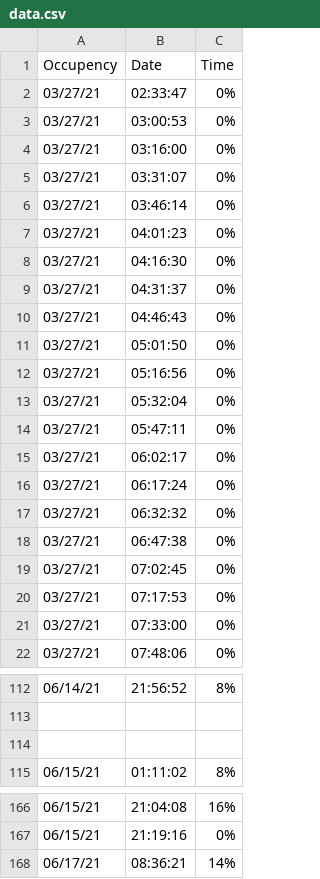
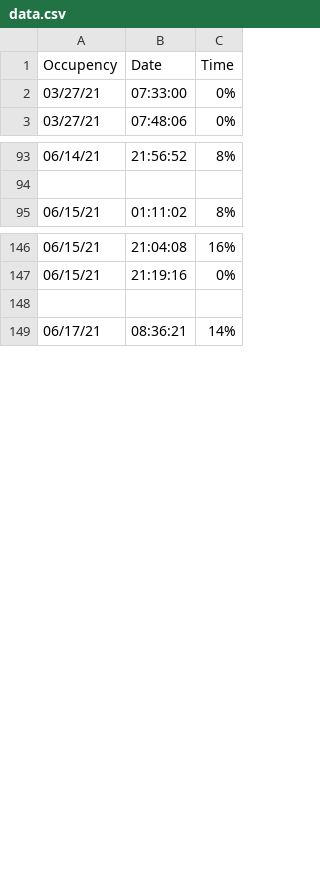
Before and after one commit to jameszhang-a/badger-occupancy, a CSV file: data.csv, drawn as a sheet; only a part is shown, gaps mark what is left out; the diff covers the shown part only.

```diff
--- a/data.csv
+++ b/data.csv
@@ -1,21 +1,2 @@
 Occupency,Date,Time
-03/27/21,02:33:47,0%
-03/27/21,03:00:53,0%
-03/27/21,03:16:00,0%
-03/27/21,03:31:07,0%
-03/27/21,03:46:14,0%
-03/27/21,04:01:23,0%
-03/27/21,04:16:30,0%
-03/27/21,04:31:37,0%
-03/27/21,04:46:43,0%
-03/27/21,05:01:50,0%
-03/27/21,05:16:56,0%
-03/27/21,05:32:04,0%
-03/27/21,05:47:11,0%
-03/27/21,06:02:17,0%
-03/27/21,06:17:24,0%
-03/27/21,06:32:32,0%
-03/27/21,06:47:38,0%
-03/27/21,07:02:45,0%
-03/27/21,07:17:53,0%
 03/27/21,07:33:00,0%
@@ -113,3 +94,2 @@ Occupency,Date,Time
 
-
 06/15/21,01:11:02,8%
@@ -167,2 +147,3 @@ Occupency,Date,Time
 06/15/21,21:19:16,0%
+
 06/17/21,08:36:21,14%
```
Also changed, not shown: 47 added rows elsewhere in this file.
